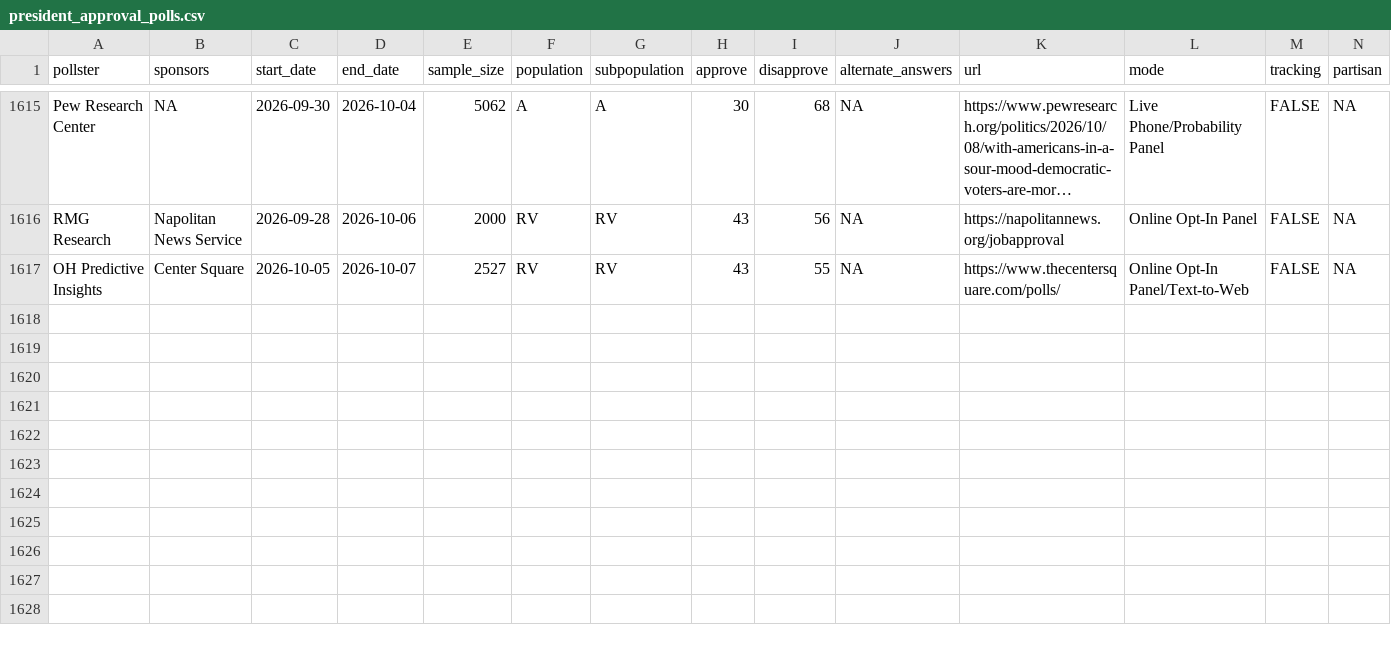
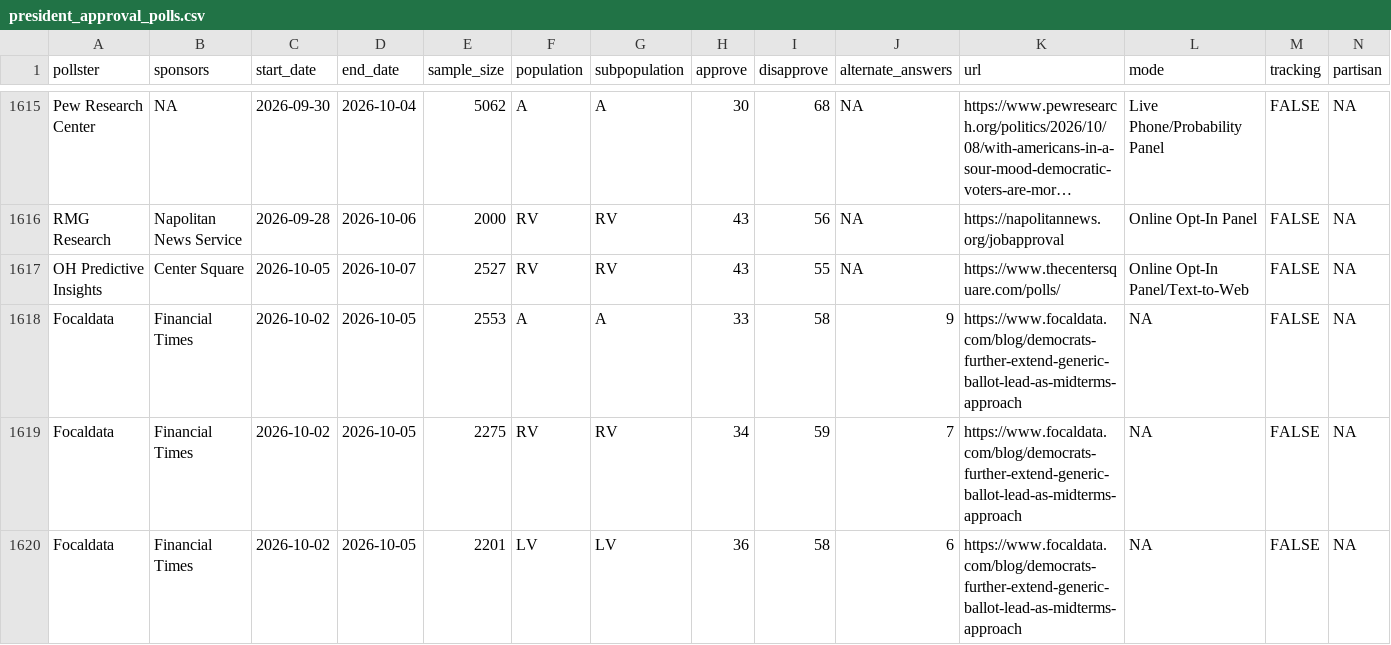
Before and after one commit to Hackquantumcpp/snoutcounter-backend, a CSV file: data/president_approval_polls.csv, drawn as a sheet; only a part is shown, gaps mark what is left out; long unchanged cells end in …; rows hold the shown columns only; the diff names each change by its address in the sheet, - before the commit and + after, or states it on an @@ line.

```diff
--- a/data/president_approval_polls.csv
+++ b/data/president_approval_polls.csv
+row 1618: Focaldata | Financial Times | 2026-10-02 | 2026-10-05 | 2553 | A | A | 33 | 58 | 9 | https://www.focaldata.com/blog/democrats-further-extend-generic-ballot-lead-as-midterms-approach | NA | FALSE | NA
+row 1619: Focaldata | Financial Times | 2026-10-02 | 2026-10-05 | 2275 | RV | RV | 34 | 59 | 7 | https://www.focaldata.com/blog/democrats-further-extend-generic-ballot-lead-as-midterms-approach | NA | FALSE | NA
+row 1620: Focaldata | Financial Times | 2026-10-02 | 2026-10-05 | 2201 | LV | LV | 36 | 58 | 6 | https://www.focaldata.com/blog/democrats-further-extend-generic-ballot-lead-as-midterms-approach | NA | FALSE | NA
```
Also changed, not shown: averages/generic_ballot.csv, averages/presidential_gen_approval.csv, 5 other files.
